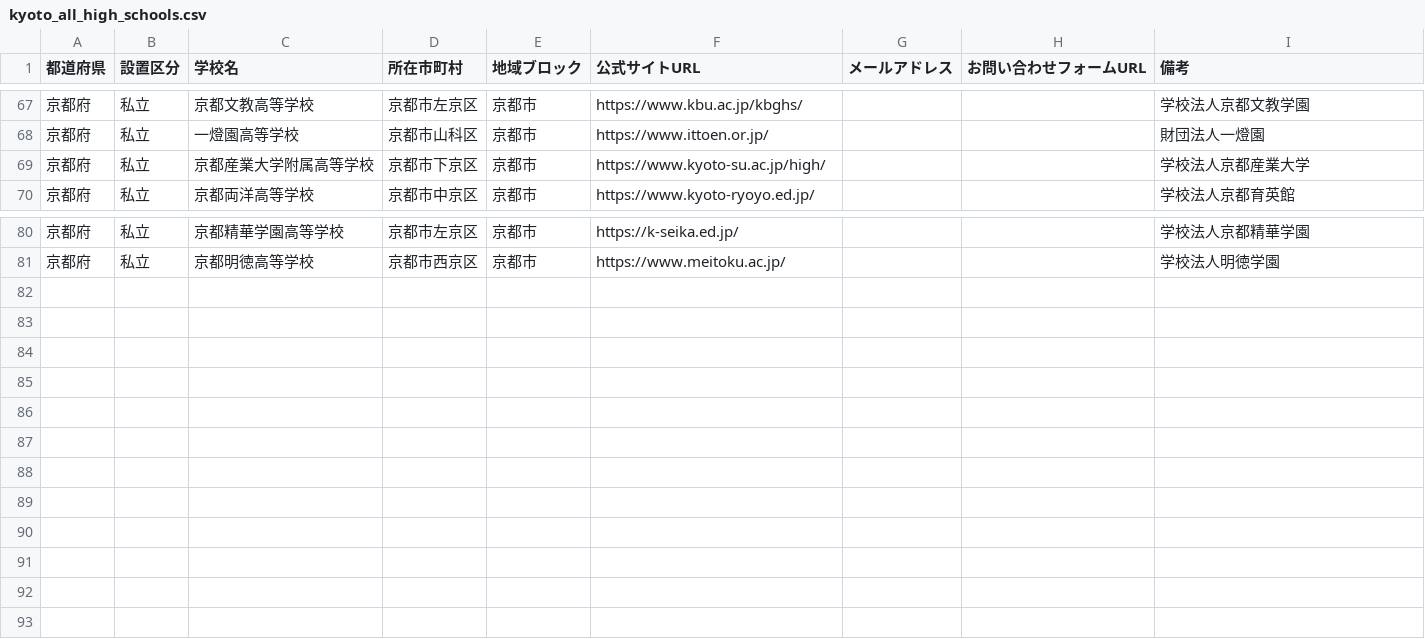
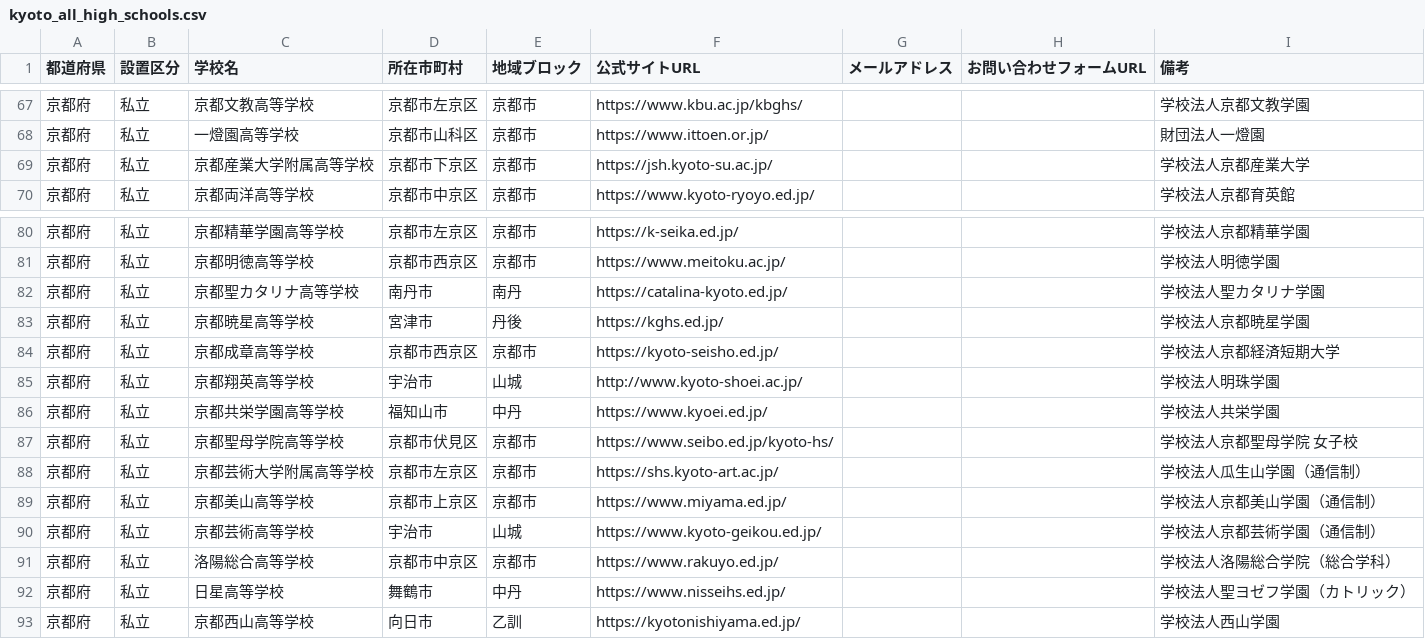
Before and after one commit to kitaichi-hokkaido/kitaichi, a CSV file: kyoto_all_high_schools.csv, drawn as a sheet; only a part is shown, gaps mark what is left out.

```diff
--- a/kyoto_all_high_schools.csv
+++ b/kyoto_all_high_schools.csv
@@ -68,3 +68,3 @@
 京都府,私立,一燈園高等学校,京都市山科区,京都市,https://www.ittoen.or.jp/,,,財団法人一燈園
-京都府,私立,京都産業大学附属高等学校,京都市下京区,京都市,https://www.kyoto-su.ac.jp/high/,,,学校法人京都産業大学
+京都府,私立,京都産業大学附属高等学校,京都市下京区,京都市,https://jsh.kyoto-su.ac.jp/,,,学校法人京都産業大学
 京都府,私立,京都両洋高等学校,京都市中京区,京都市,https://www.kyoto-ryoyo.ed.jp/,,,学校法人京都育英館
@@ -81 +81,13 @@
 京都府,私立,京都明徳高等学校,京都市西京区,京都市,https://www.meitoku.ac.jp/,,,学校法人明徳学園
+京都府,私立,京都聖カタリナ高等学校,南丹市,南丹,https://catalina-kyoto.ed.jp/,,,学校法人聖カタリナ学園
+京都府,私立,京都暁星高等学校,宮津市,丹後,https://kghs.ed.jp/,,,学校法人京都暁星学園
+京都府,私立,京都成章高等学校,京都市西京区,京都市,https://kyoto-seisho.ed.jp/,,,学校法人京都経済短期大学
+京都府,私立,京都翔英高等学校,宇治市,山城,http://www.kyoto-shoei.ac.jp/,,,学校法人明珠学園
+京都府,私立,京都共栄学園高等学校,福知山市,中丹,https://www.kyoei.ed.jp/,,,学校法人共栄学園
+京都府,私立,京都聖母学院高等学校,京都市伏見区,京都市,https://www.seibo.ed.jp/kyoto-hs/,,,学校法人京都聖母学院 女子校
+京都府,私立,京都芸術大学附属高等学校,京都市左京区,京都市,https://shs.kyoto-art.ac.jp/,,,学校法人瓜生山学園（通信制）
+京都府,私立,京都美山高等学校,京都市上京区,京都市,https://www.miyama.ed.jp/,,,学校法人京都美山学園（通信制）
+京都府,私立,京都芸術高等学校,宇治市,山城,https://www.kyoto-geikou.ed.jp/,,,学校法人京都芸術学園（通信制）
+京都府,私立,洛陽総合高等学校,京都市中京区,京都市,https://www.rakuyo.ed.jp/,,,学校法人洛陽総合学院（総合学科）
+京都府,私立,日星高等学校,舞鶴市,中丹,https://www.nisseihs.ed.jp/,,,学校法人聖ヨゼフ学園（カトリック）
+京都府,私立,京都西山高等学校,向日市,乙訓,https://kyotonishiyama.ed.jp/,,,学校法人西山学園
```
